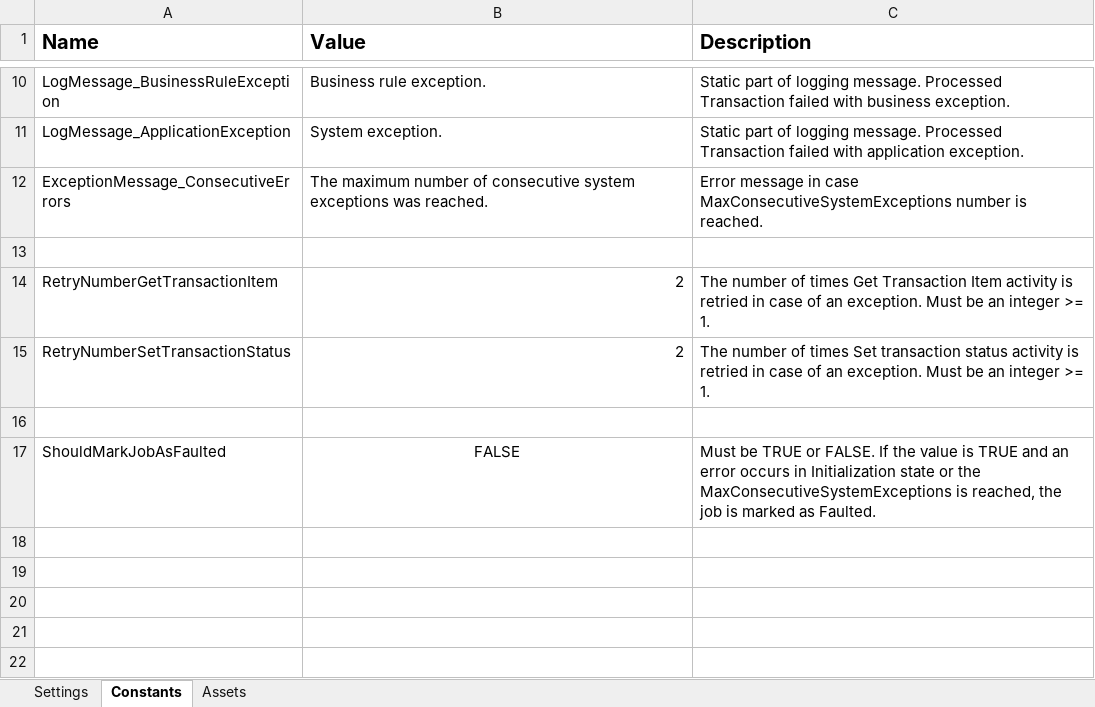
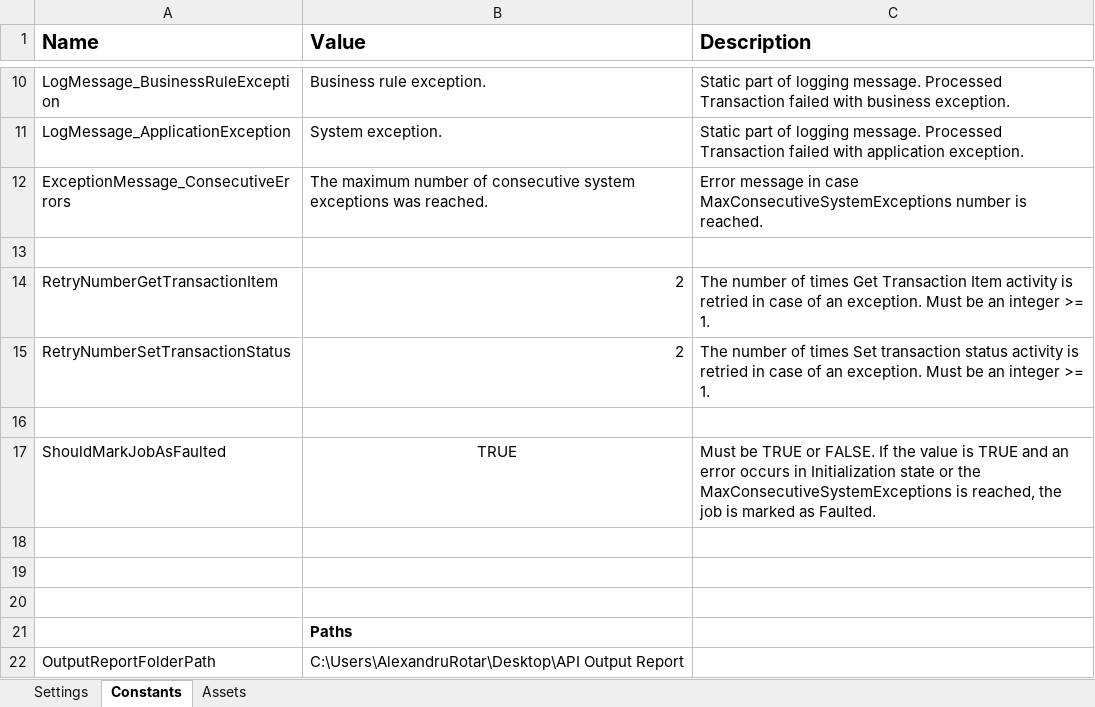
Before and after one commit to AlexRotar28/API-ANIMALS-PERFORMER, an Excel workbook: Data/Config.xlsx, sheet Constants, drawn as a sheet; only a part is shown, gaps mark what is left out; values as stored, in another font and other column widths than the file's, no borders; the diff names each change by its address in the sheet, - before the commit and + after, or states it on an @@ line.

```diff
--- a/Data/Config.xlsx (sheet Constants)
+++ b/Data/Config.xlsx (sheet Constants)
-B17 (Value): FALSE
+B17 (Value): TRUE
+row 18: (empty)
+row 19: (empty)
+row 20: (empty)
+row 21:  | Paths
+row 22: OutputReportFolderPath | C:\Users\AlexandruRotar\Desktop\API Output Report
```
Also changed, not shown: sheet Settings, 48 other files.
